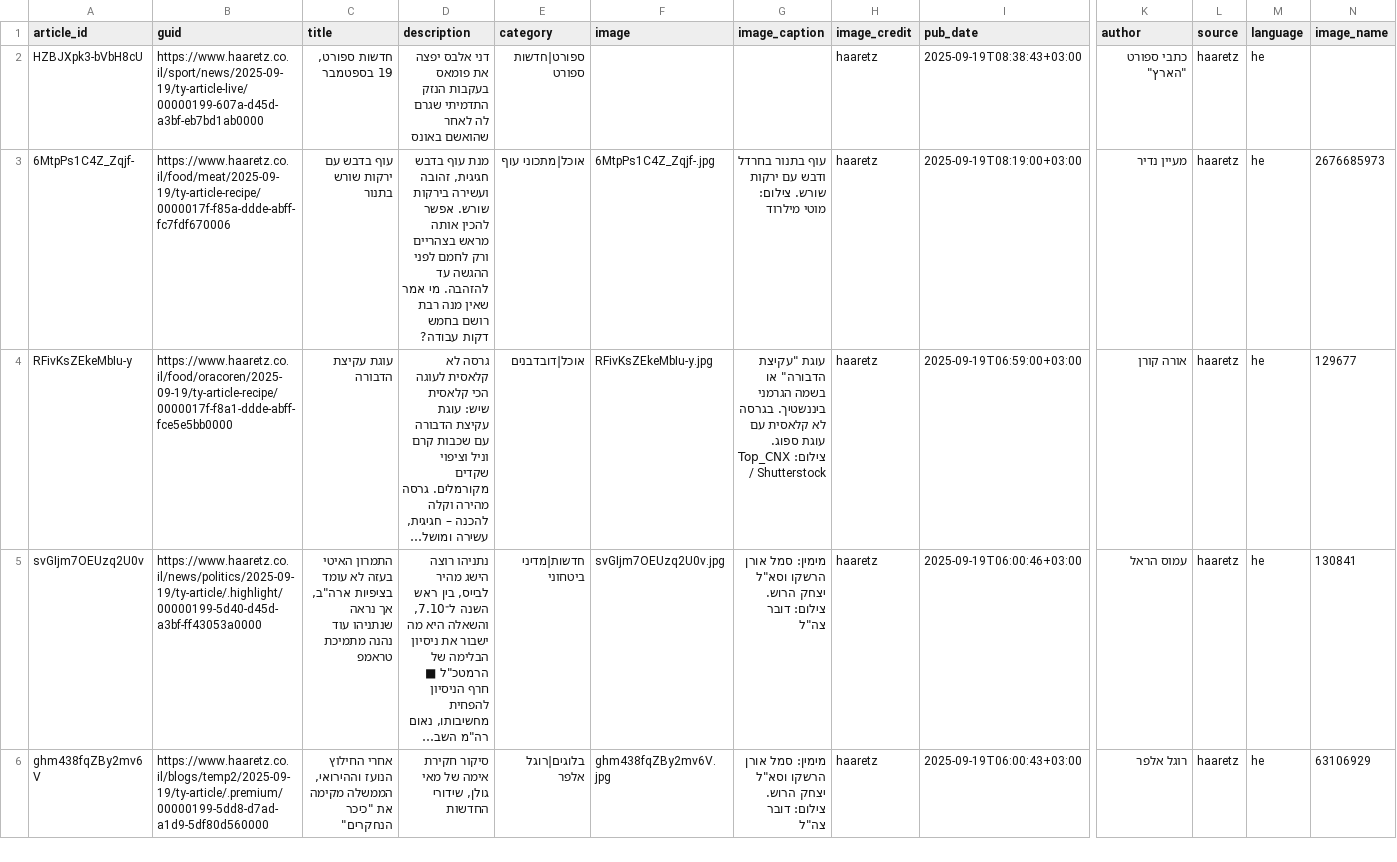
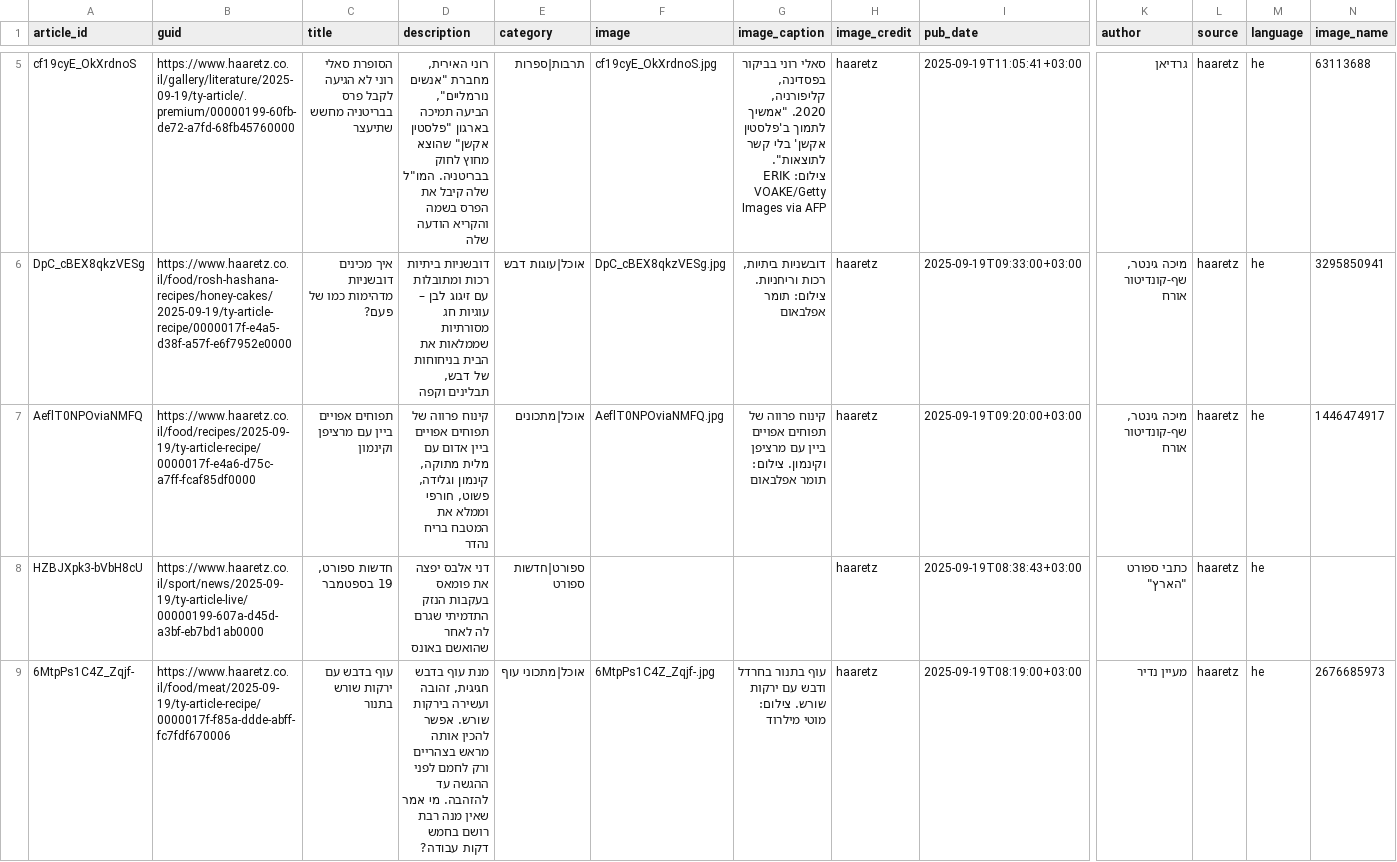
Before and after one commit to saareu/news-mvp, a CSV file: data/master/master_haaretz.csv, drawn as a sheet; only a part is shown, gaps mark what is left out; the shorter side is filled out with more unchanged rows; long unchanged cells end in …; rows hold the shown columns only; the diff covers the shown part only; the diff names each change by its address in the sheet, - before the commit and + after, or states it on an @@ line.

```diff
--- a/data/master/master_haaretz.csv
+++ b/data/master/master_haaretz.csv
+row 5: cf19cyE_OkXrdnoS | https://www.haaretz.co.il/gallery/literature/2025-09-19/ty-article/.premium/00000199-60fb-de72-a7fd-68fb45760000 | הסופרת סאלי רוני לא הגיעה לקבל פרס בבריטניה מחשש שתיעצר | רוני האירית, מחברת "אנשים נורמליים", הביעה תמיכה בארגון "פלסטין אקשן" שהוצא מחוץ לחוק בבריטניה. המו"ל שלה קיבל את הפרס בשמה והקריא הודעה שלה | תרבות|ספרות | cf19cyE_OkXrdnoS.jpg | סאלי רוני בביקור בפסדינה, קליפורניה, 2020. "אמשיך לתמוך ב'פלסטין אקשן' בלי קשר לתוצאות". צילום: ERIK VOAKE/Getty Images via AFP | haaretz | 2025-09-19T11:05:41+03:00 | גרדיאן | haaretz | he | 63113688
+row 6: DpC_cBEX8qkzVESg | https://www.haaretz.co.il/food/rosh-hashana-recipes/honey-cakes/2025-09-19/ty-article-recipe/0000017f-e4a5-d38f-a57f-e6f7952e0000 | איך מכינים דובשניות מדהימות כמו של פעם? | דובשניות ביתיות רכות ומתובלות עם זיגוג לבן – עוגיות חג מסורתיות שממלאות את הבית בניחוחות של דבש, תבלינים וקפה | אוכל|עוגות דבש | DpC_cBEX8qkzVESg.jpg | דובשניות ביתיות, רכות וריחניות. צילום: תומר אפלבאום | haaretz | 2025-09-19T09:33:00+03:00 | מיכה גינטר, שף-קונדיטור אורח | haaretz | he | 3295850941
+row 7: AeflT0NPOviaNMFQ | https://www.haaretz.co.il/food/recipes/2025-09-19/ty-article-recipe/0000017f-e4a6-d75c-a7ff-fcaf85df0000 | תפוחים אפויים ביין עם מרציפן וקינמון | קינוח פרווה של תפוחים אפויים ביין אדום עם מלית מתוקה, קינמון וגלידה, פשוט, חורפי וממלא את המטבח בריח נהדר | אוכל|מתכונים | AeflT0NPOviaNMFQ.jpg | קינוח פרווה של תפוחים אפויים ביין עם מרציפן וקינמון. צילום: תומר אפלבאום | haaretz | 2025-09-19T09:20:00+03:00 | מיכה גינטר, שף-קונדיטור אורח | haaretz | he | 1446474917
```
Also changed, not shown: 3 added rows elsewhere in this file, 36 other files.
